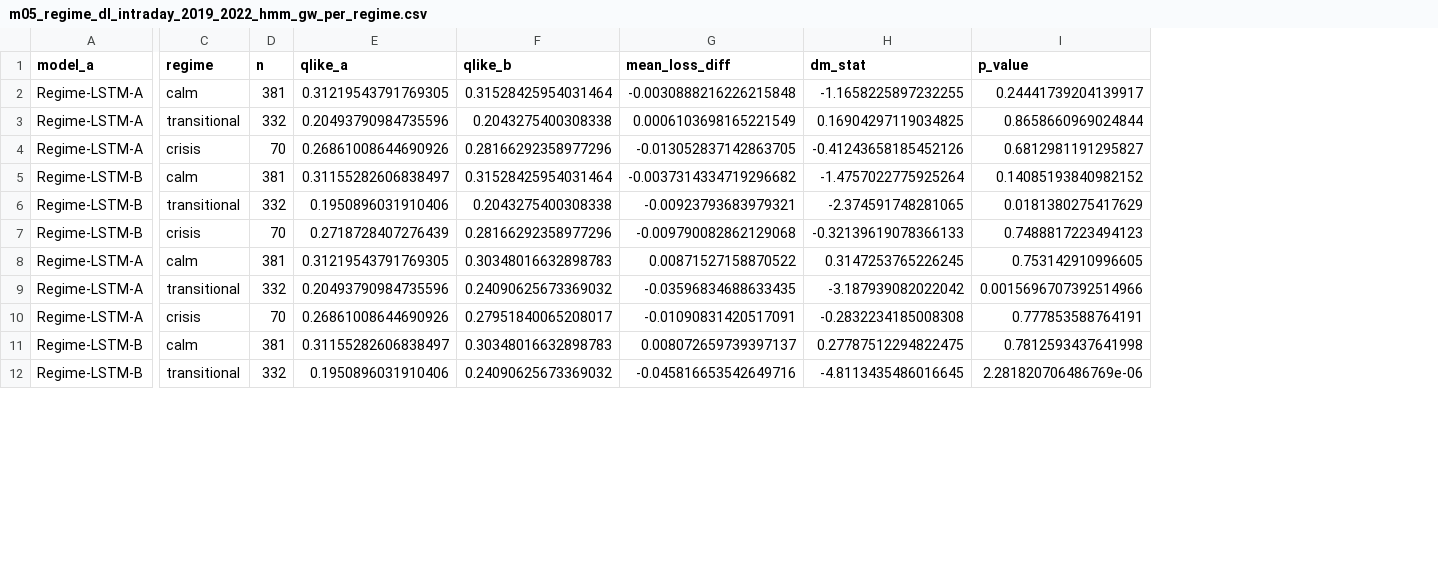
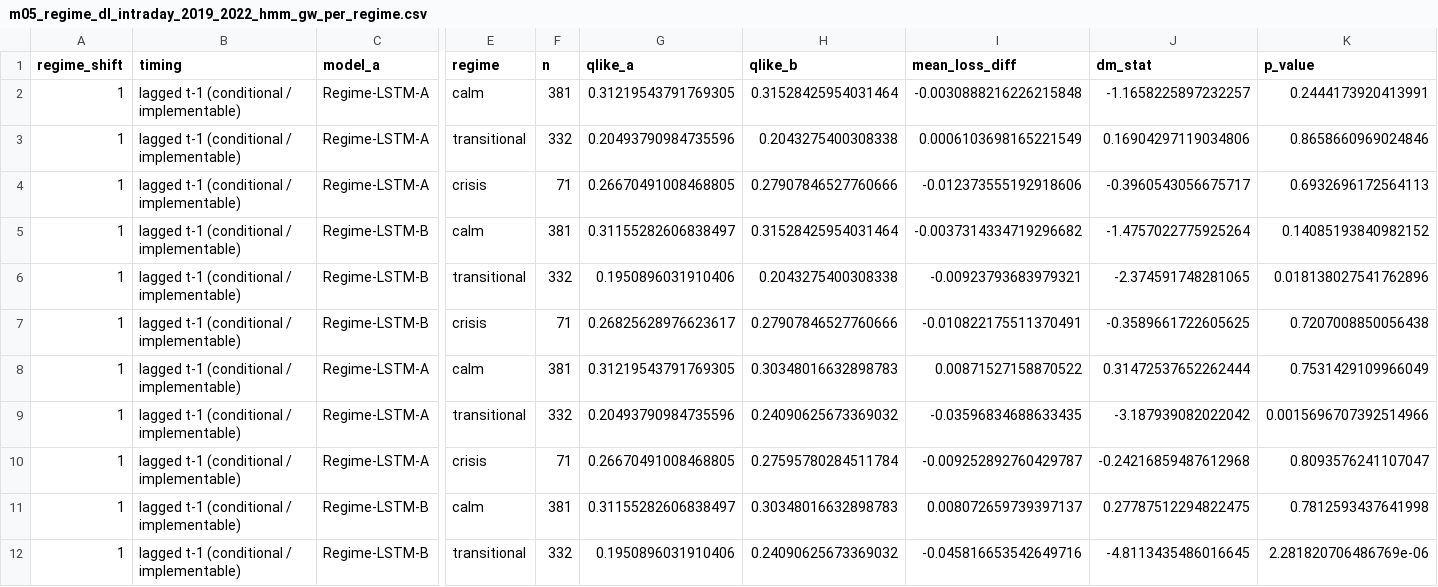
Before and after one commit to BOBMSH/Regime-Aware-Deep-Learning-for-Volatility-Forecasting-with-Uncertainty-Quantification, a CSV file: Code/results/tables/m05_regime_dl_intraday_2019_2022_hmm_gw_per_regime.csv, drawn as a sheet; only a part is shown, gaps mark what is left out; addresses are those after the commit; the diff covers the shown part only; the diff names each change by its address in the sheet, - before the commit and + after, or states it on an @@ line.

```diff
--- a/Code/results/tables/m05_regime_dl_intraday_2019_2022_hmm_gw_per_regime.csv
+++ b/Code/results/tables/m05_regime_dl_intraday_2019_2022_hmm_gw_per_regime.csv
+column A (regime_shift), rows 2-12: all 1
+column B (timing), rows 2-12: all lagged t-1 (conditional / implementable)
-J2 (dm_stat): -1.1658225897232255
+J2 (dm_stat): -1.1658225897232257
-K2 (p_value): 0.24441739204139917
+K2 (p_value): 0.2444173920413991
-J3 (dm_stat): 0.16904297119034825
+J3 (dm_stat): 0.16904297119034806
-K3 (p_value): 0.8658660969024844
+K3 (p_value): 0.8658660969024846
-F4 (n): 70
+F4 (n): 71
-G4 (qlike_a): 0.26861008644690926
+G4 (qlike_a): 0.26670491008468805
-H4 (qlike_b): 0.28166292358977296
+H4 (qlike_b): 0.27907846527760666
-I4 (mean_loss_diff): -0.013052837142863705
+I4 (mean_loss_diff): -0.012373555192918606
-J4 (dm_stat): -0.41243658185452126
+J4 (dm_stat): -0.3960543056675717
-K4 (p_value): 0.6812981191295827
+K4 (p_value): 0.6932696172564113
-K6 (p_value): 0.0181380275417629
+K6 (p_value): 0.018138027541762896
-F7 (n): 70
+F7 (n): 71
-G7 (qlike_a): 0.2718728407276439
+G7 (qlike_a): 0.26825628976623617
-H7 (qlike_b): 0.28166292358977296
+H7 (qlike_b): 0.27907846527760666
-I7 (mean_loss_diff): -0.009790082862129068
+I7 (mean_loss_diff): -0.010822175511370491
-J7 (dm_stat): -0.32139619078366133
+J7 (dm_stat): -0.3589661722605625
-K7 (p_value): 0.7488817223494123
+K7 (p_value): 0.7207008850056438
-J8 (dm_stat): 0.3147253765226245
+J8 (dm_stat): 0.31472537652262444
-K8 (p_value): 0.753142910996605
+K8 (p_value): 0.7531429109966049
-F10 (n): 70
+F10 (n): 71
-G10 (qlike_a): 0.26861008644690926
+G10 (qlike_a): 0.26670491008468805
-H10 (qlike_b): 0.27951840065208017
+H10 (qlike_b): 0.27595780284511784
-I10 (mean_loss_diff): -0.01090831420517091
+I10 (mean_loss_diff): -0.009252892760429787
-J10 (dm_stat): -0.2832234185008308
+J10 (dm_stat): -0.24216859487612968
-K10 (p_value): 0.777853588764191
+K10 (p_value): 0.8093576241107047
```
Also changed, not shown: 13 edited cells elsewhere in this file, Code/results/tables/m05_regime_dl_intraday_2019_2022_gw_joint.csv, Code/results/tables/m05_regime_dl_intraday_2019_2022_gw_per_regime.csv, 22 other files.
